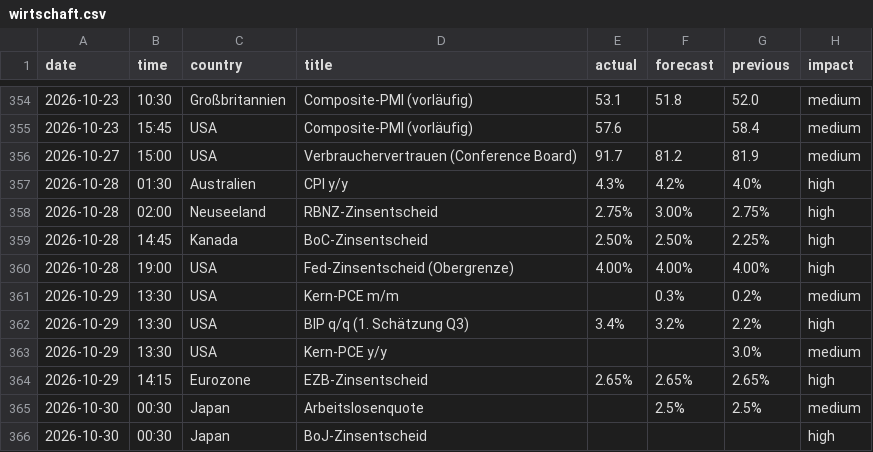
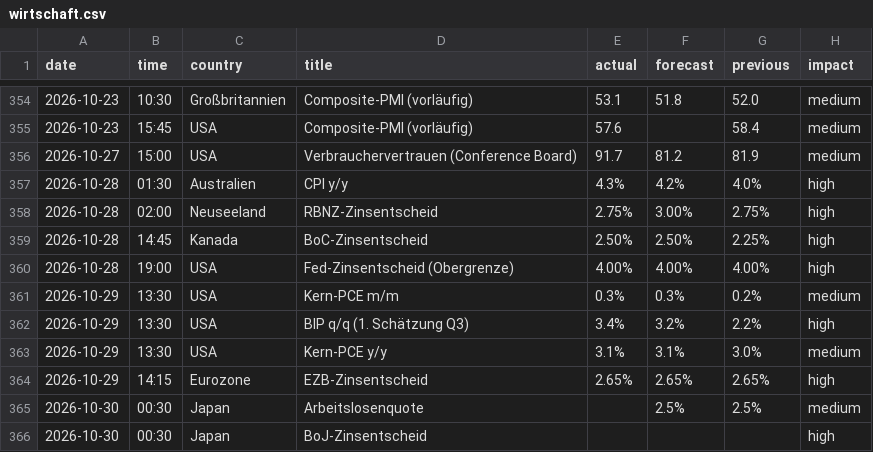
Before and after one commit to michelbrueck25-eng/journal-daten, a CSV file: wirtschaft.csv, drawn as a sheet; only a part is shown, gaps mark what is left out.

```diff
--- a/wirtschaft.csv
+++ b/wirtschaft.csv
@@ -360,5 +360,5 @@ date,time,country,title,actual,forecast,previous,impact
 2026-10-28,19:00,USA,Fed-Zinsentscheid (Obergrenze),4.00%,4.00%,4.00%,high
-2026-10-29,13:30,USA,Kern-PCE m/m,,0.3%,0.2%,medium
+2026-10-29,13:30,USA,Kern-PCE m/m,0.3%,0.3%,0.2%,medium
 2026-10-29,13:30,USA,BIP q/q (1. Schätzung Q3),3.4%,3.2%,2.2%,high
-2026-10-29,13:30,USA,Kern-PCE y/y,,,3.0%,medium
+2026-10-29,13:30,USA,Kern-PCE y/y,3.1%,3.1%,3.0%,medium
 2026-10-29,14:15,Eurozone,EZB-Zinsentscheid,2.65%,2.65%,2.65%,high
```
Also changed, not shown: lage.csv, 2 other files.
